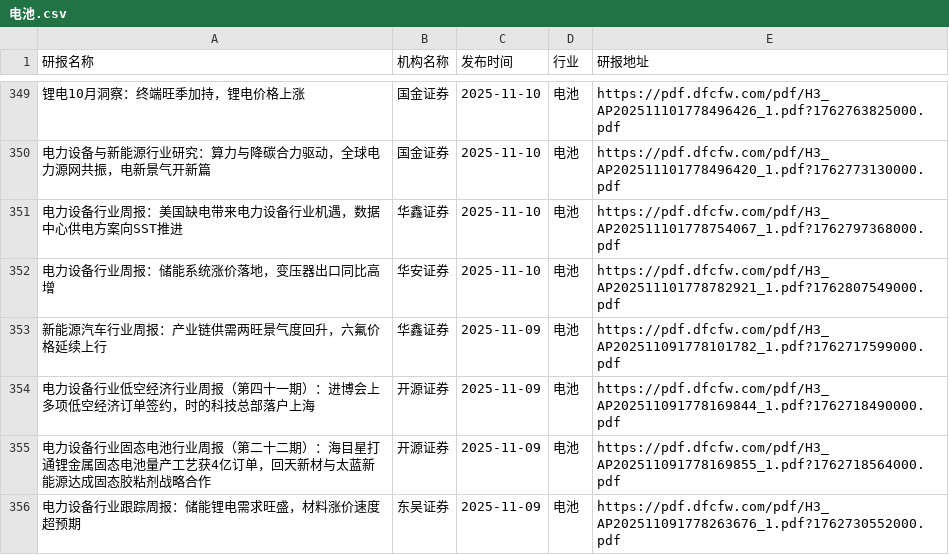
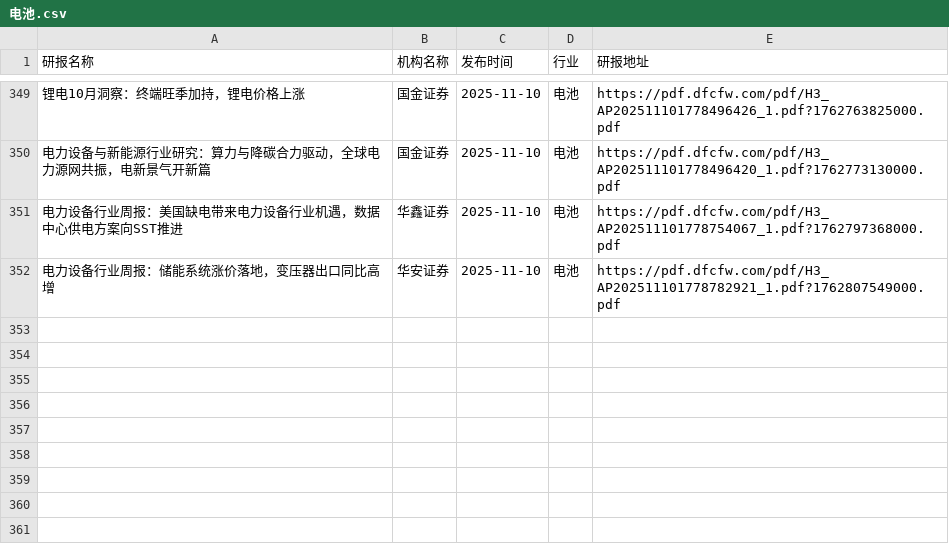
Before and after one commit to blackk2024/report, a CSV file: eastmoney/电池.csv, drawn as a sheet; only a part is shown, gaps mark what is left out; the diff names each change by its address in the sheet, - before the commit and + after, or states it on an @@ line.

```diff
--- a/eastmoney/电池.csv
+++ b/eastmoney/电池.csv
-row 353: 新能源汽车行业周报：产业链供需两旺景气度回升，六氟价格延续上行 | 华鑫证券 | 2025-11-09 | 电池 | https://pdf.dfcfw.com/pdf/H3_AP202511091778101782_1.pdf?1762717599000.pdf
-row 354: 电力设备行业低空经济行业周报（第四十一期）：进博会上多项低空经济订单签约，时的科技总部落户上海 | 开源证券 | 2025-11-09 | 电池 | https://pdf.dfcfw.com/pdf/H3_AP202511091778169844_1.pdf?1762718490000.pdf
-row 355: 电力设备行业固态电池行业周报（第二十二期）：海目星打通锂金属固态电池量产工艺获4亿订单，回天新材与太蓝新能源达成固态胶粘剂战略合作 | 开源证券 | 2025-11-09 | 电池 | https://pdf.dfcfw.com/pdf/H3_AP202511091778169855_1.pdf?1762718564000.pdf
-row 356: 电力设备行业跟踪周报：储能锂电需求旺盛，材料涨价速度超预期 | 东吴证券 | 2025-11-09 | 电池 | https://pdf.dfcfw.com/pdf/H3_AP202511091778263676_1.pdf?1762730552000.pdf
```
Also changed, not shown: eastmoney/化学制药.csv, eastmoney/半导体.csv, 39 other files.
